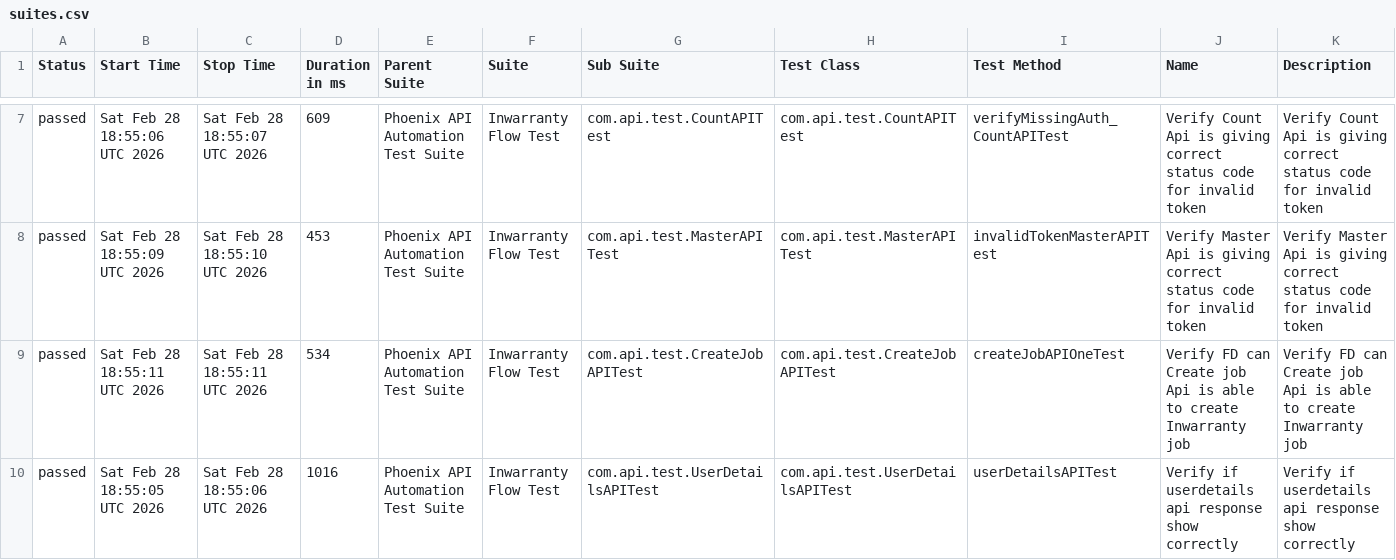
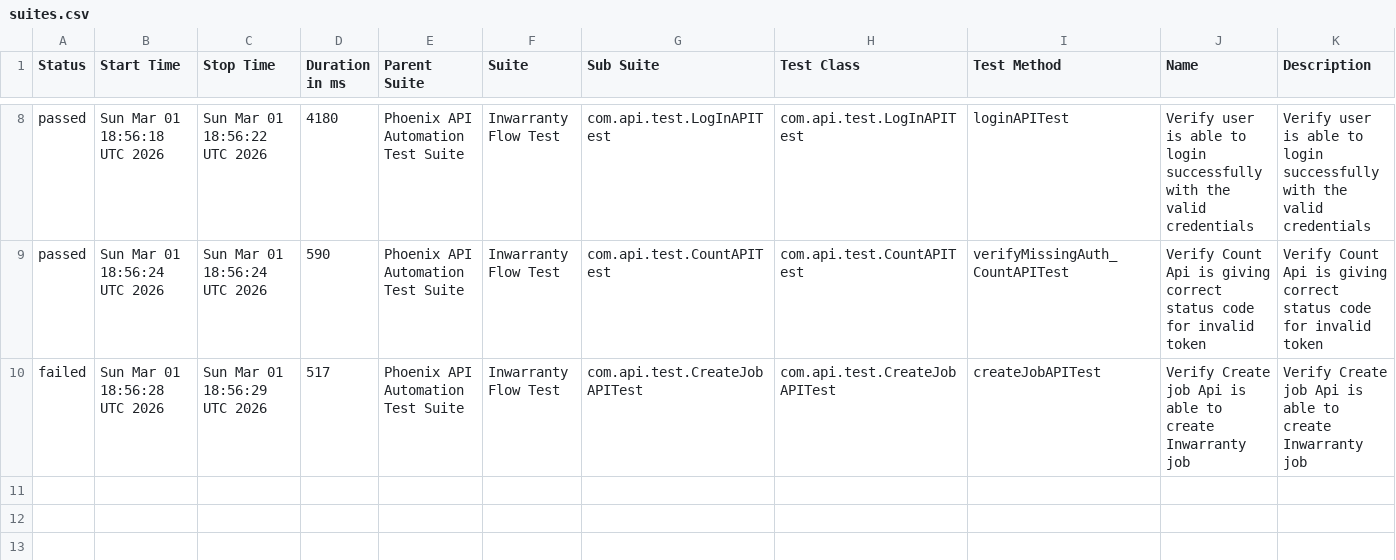
Before and after one commit to sailesh123kumar/PhoenixTestAutomationFramework, a CSV file: data/suites.csv, drawn as a sheet; only a part is shown, gaps mark what is left out; the diff covers the shown part only.

```diff
--- a/data/suites.csv
+++ b/data/suites.csv
@@ -7,4 +8,3 @@
-"passed","Sat Feb 28 18:55:06 UTC 2026","Sat Feb 28 18:55:07 UTC 2026","609","Phoenix API Automation Test Suite","Inwarranty Flow Test","com.api.test.CountAPITest","com.api.test.CountAPITest","verifyMissingAuth_CountAPITest","Verify Count Api is giving correct status code for invalid token","Verify Count Api is giving correct status code for invalid token"
-"passed","Sat Feb 28 18:55:09 UTC 2026","Sat Feb 28 18:55:10 UTC 2026","453","Phoenix API Automation Test Suite","Inwarranty Flow Test","com.api.test.MasterAPITest","com.api.test.MasterAPITest","invalidTokenMasterAPITest","Verify Master Api is giving correct status code for invalid token","Verify Master Api is giving correct status code for invalid token"
-"passed","Sat Feb 28 18:55:11 UTC 2026","Sat Feb 28 18:55:11 UTC 2026","534","Phoenix API Automation Test Suite","Inwarranty Flow Test","com.api.test.CreateJobAPITest","com.api.test.CreateJobAPITest","createJobAPIOneTest","Verify FD can Create job Api is able to create Inwarranty job","Verify FD can Create job Api is able to create Inwarranty job"
-"passed","Sat Feb 28 18:55:05 UTC 2026","Sat Feb 28 18:55:06 UTC 2026","1016","Phoenix API Automation Test Suite","Inwarranty Flow Test","com.api.test.UserDetailsAPITest","com.api.test.UserDetailsAPITest","userDetailsAPITest","Verify if userdetails api response show correctly","Verify if userdetails api response show correctly"
+"passed","Sun Mar 01 18:56:18 UTC 2026","Sun Mar 01 18:56:22 UTC 2026","4180","Phoenix API Automation Test Suite","Inwarranty Flow Test","com.api.test.LogInAPITest","com.api.test.LogInAPITest","loginAPITest","Verify user is able to login successfully with the valid credentials","Verify user is able to login successfully with the valid credentials"
+"passed","Sun Mar 01 18:56:24 UTC 2026","Sun Mar 01 18:56:24 UTC 2026","590","Phoenix API Automation Test Suite","Inwarranty Flow Test","com.api.test.CountAPITest","com.api.test.CountAPITest","verifyMissingAuth_CountAPITest","Verify Count Api is giving correct status code for invalid token","Verify Count Api is giving correct status code for invalid token"
+"failed","Sun Mar 01 18:56:28 UTC 2026","Sun Mar 01 18:56:29 UTC 2026","517","Phoenix API Automation Test Suite","Inwarranty Flow Test","com.api.test.CreateJobAPITest","com.api.test.CreateJobAPITest","createJobAPITest","Verify Create job Api is able to create Inwarranty job","Verify Create job Api is able to create Inwarranty job"
```
Also changed, not shown: 1 added row and 30 edited cells elsewhere in this file, data/behaviors.csv, 56 other files.
